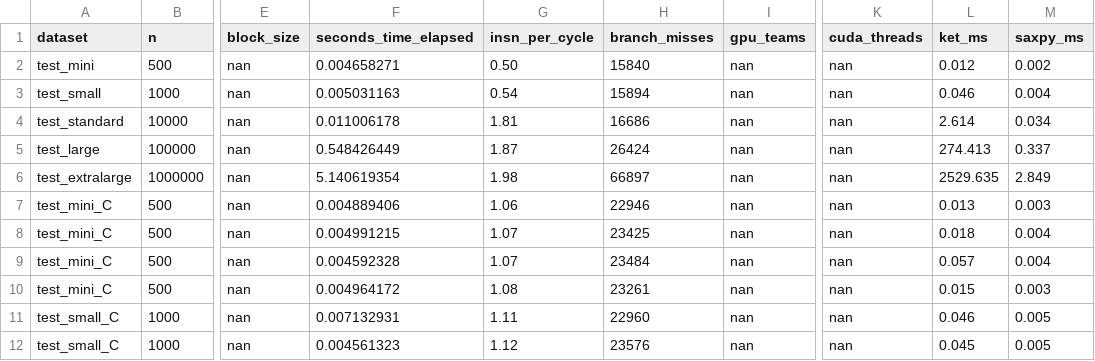
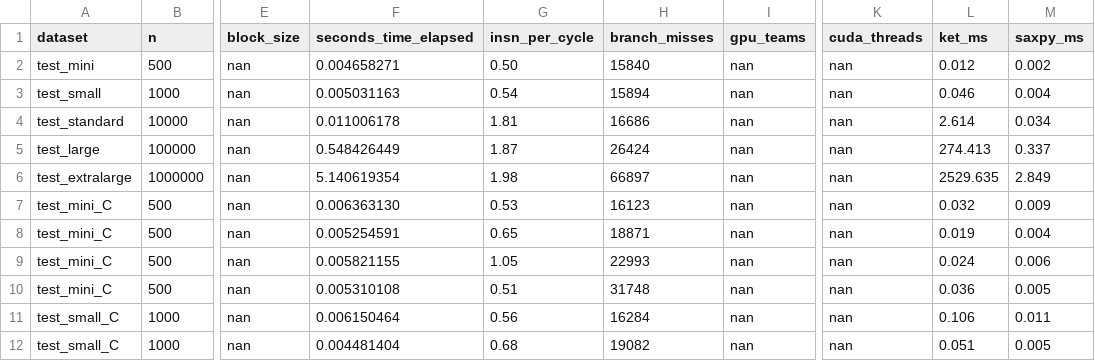
Before and after one commit to s0SimoneP0s/hpc_ls, a CSV file: results/latest.csv, drawn as a sheet; only a part is shown, gaps mark what is left out; the diff covers the shown part only; the diff names each change by its address in the sheet, - before the commit and + after, or states it on an @@ line.

Commit message:
new cpu data

```diff
--- a/results/latest.csv
+++ b/results/latest.csv
-F7 (seconds_time_elapsed): 0.004889406
+F7 (seconds_time_elapsed): 0.006363130
-G7 (insn_per_cycle): 1.06
+G7 (insn_per_cycle): 0.53
-H7 (branch_misses): 22946
+H7 (branch_misses): 16123
-L7 (ket_ms): 0.013
+L7 (ket_ms): 0.032
-M7 (saxpy_ms): 0.003
+M7 (saxpy_ms): 0.009
-F8 (seconds_time_elapsed): 0.004991215
+F8 (seconds_time_elapsed): 0.005254591
-G8 (insn_per_cycle): 1.07
+G8 (insn_per_cycle): 0.65
-H8 (branch_misses): 23425
+H8 (branch_misses): 18871
-L8 (ket_ms): 0.018
+L8 (ket_ms): 0.019
-F9 (seconds_time_elapsed): 0.004592328
+F9 (seconds_time_elapsed): 0.005821155
-G9 (insn_per_cycle): 1.07
+G9 (insn_per_cycle): 1.05
-H9 (branch_misses): 23484
+H9 (branch_misses): 22993
-L9 (ket_ms): 0.057
+L9 (ket_ms): 0.024
-M9 (saxpy_ms): 0.004
+M9 (saxpy_ms): 0.006
-F10 (seconds_time_elapsed): 0.004964172
+F10 (seconds_time_elapsed): 0.005310108
-G10 (insn_per_cycle): 1.08
+G10 (insn_per_cycle): 0.51
-H10 (branch_misses): 23261
+H10 (branch_misses): 31748
-L10 (ket_ms): 0.015
+L10 (ket_ms): 0.036
-M10 (saxpy_ms): 0.003
+M10 (saxpy_ms): 0.005
-F11 (seconds_time_elapsed): 0.007132931
+F11 (seconds_time_elapsed): 0.006150464
-G11 (insn_per_cycle): 1.11
+G11 (insn_per_cycle): 0.56
-H11 (branch_misses): 22960
+H11 (branch_misses): 16284
-L11 (ket_ms): 0.046
+L11 (ket_ms): 0.106
-M11 (saxpy_ms): 0.005
+M11 (saxpy_ms): 0.011
-F12 (seconds_time_elapsed): 0.004561323
+F12 (seconds_time_elapsed): 0.004481404
-G12 (insn_per_cycle): 1.12
+G12 (insn_per_cycle): 0.68
-H12 (branch_misses): 23576
+H12 (branch_misses): 19082
-L12 (ket_ms): 0.045
+L12 (ket_ms): 0.051
```
Also changed, not shown: 68 edited cells elsewhere in this file.
